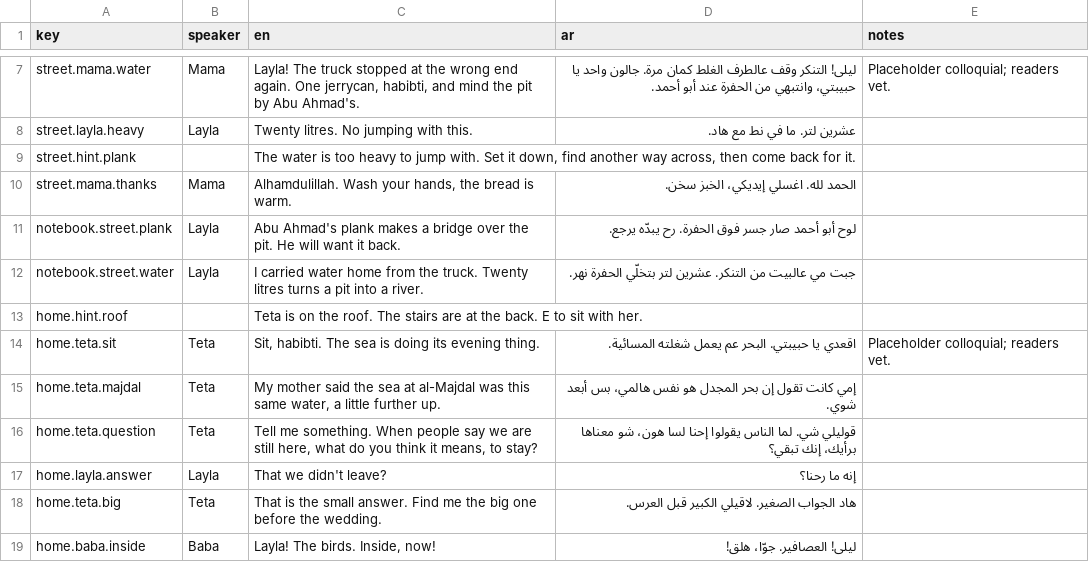
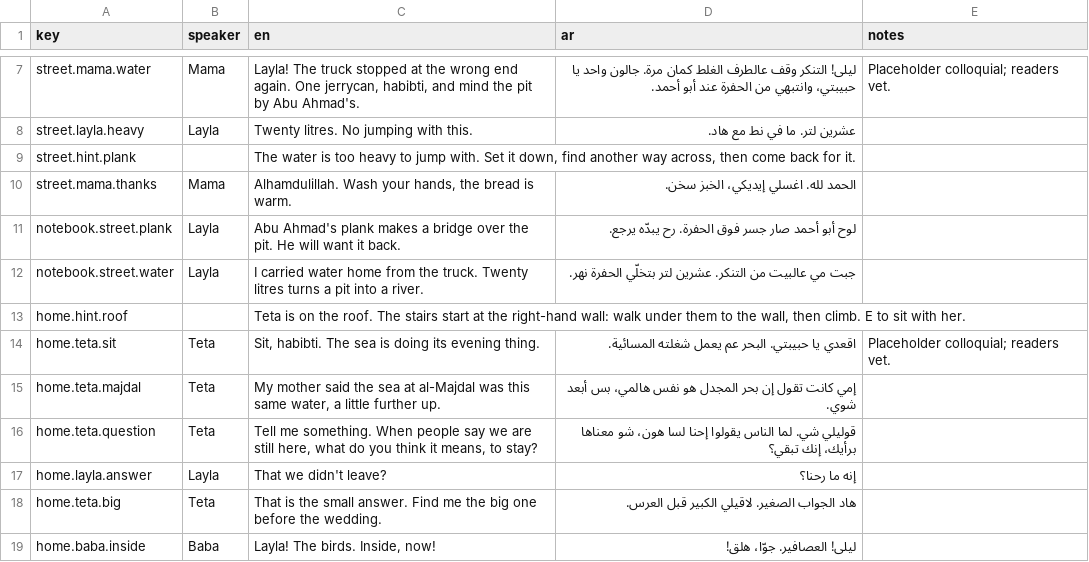
Before and after one commit to shahanxd/sumud, a CSV file: game/data/lines.csv, drawn as a sheet; only a part is shown, gaps mark what is left out.

```diff
--- a/game/data/lines.csv
+++ b/game/data/lines.csv
@@ -12,3 +12,3 @@ notebook.street.plank,Layla,"Abu Ahmad's plank makes a bridge over the pit. He w
 notebook.street.water,Layla,"I carried water home from the truck. Twenty litres turns a pit into a river.","جبت مي عالبيت من التنكر. عشرين لتر بتخلّي الحفرة نهر.",""
-home.hint.roof,,"Teta is on the roof. The stairs are at the back. E to sit with her.","",""
+home.hint.roof,,"Teta is on the roof. The stairs start at the right-hand wall: walk under them to the wall, then climb. E to sit with her.","",""
 home.teta.sit,Teta,"Sit, habibti. The sea is doing its evening thing.","اقعدي يا حبيبتي. البحر عم يعمل شغلته المسائية.","Placeholder colloquial; readers vet."
```
Also changed, not shown: 3 other files.
